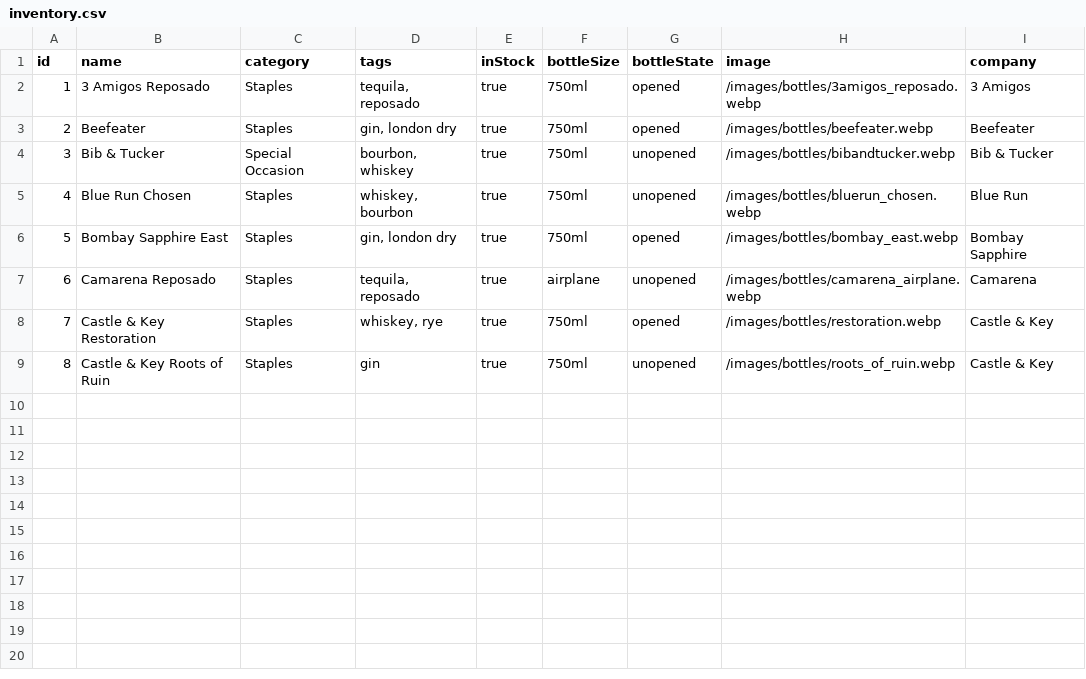
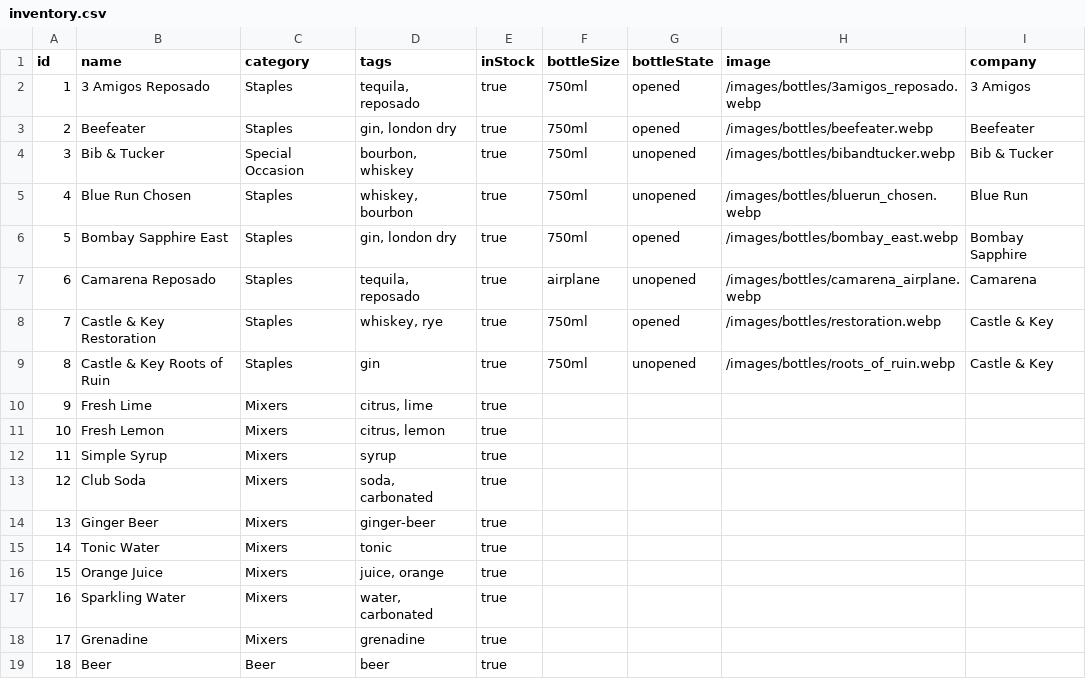
Before and after one commit to AhoyLemon/lemonbar, a CSV file: data/inventory.csv, drawn as a sheet.

```diff
--- a/data/inventory.csv
+++ b/data/inventory.csv
@@ -9 +9,11 @@ id,name,category,tags,inStock,bottleSize,bottleState,image,company
 8,Castle & Key Roots of Ruin,Staples,gin,true,750ml,unopened,/images/bottles/roots_of_ruin.webp,Castle & Key
+9,Fresh Lime,Mixers,"citrus, lime",true,,,,
+10,Fresh Lemon,Mixers,"citrus, lemon",true,,,,
+11,Simple Syrup,Mixers,syrup,true,,,,
+12,Club Soda,Mixers,"soda, carbonated",true,,,,
+13,Ginger Beer,Mixers,ginger-beer,true,,,,
+14,Tonic Water,Mixers,tonic,true,,,,
+15,Orange Juice,Mixers,"juice, orange",true,,,,
+16,Sparkling Water,Mixers,"water, carbonated",true,,,,
+17,Grenadine,Mixers,grenadine,true,,,,
+18,Beer,Beer,beer,true,,,,
```
Also changed, not shown: 7 other files.
